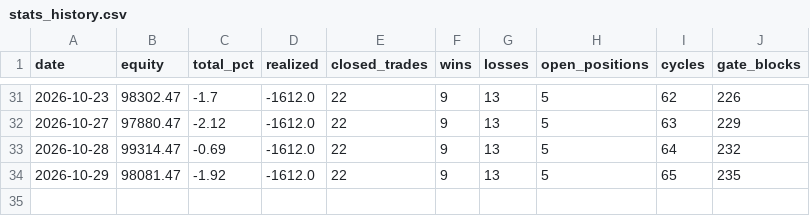
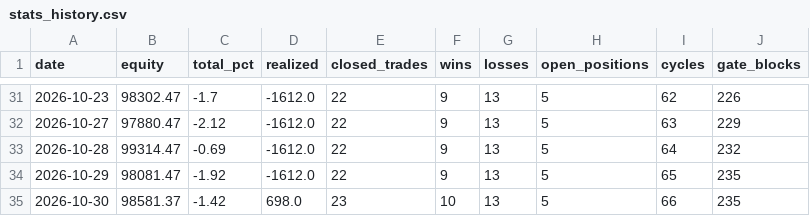
Before and after one commit to fawad07/alpaca-options-agent, a CSV file: research/stats_history.csv, drawn as a sheet; only a part is shown, gaps mark what is left out.

```diff
--- a/research/stats_history.csv
+++ b/research/stats_history.csv
@@ -34 +34,2 @@ date,equity,total_pct,realized,closed_trades,wins,losses,open_positions,cycles,g
 2026-10-29,98081.47,-1.92,-1612.0,22,9,13,5,65,235
+2026-10-30,98581.37,-1.42,698.0,23,10,13,5,66,235
```
Also changed, not shown: research/equity_hourly.csv, 1 other file.
